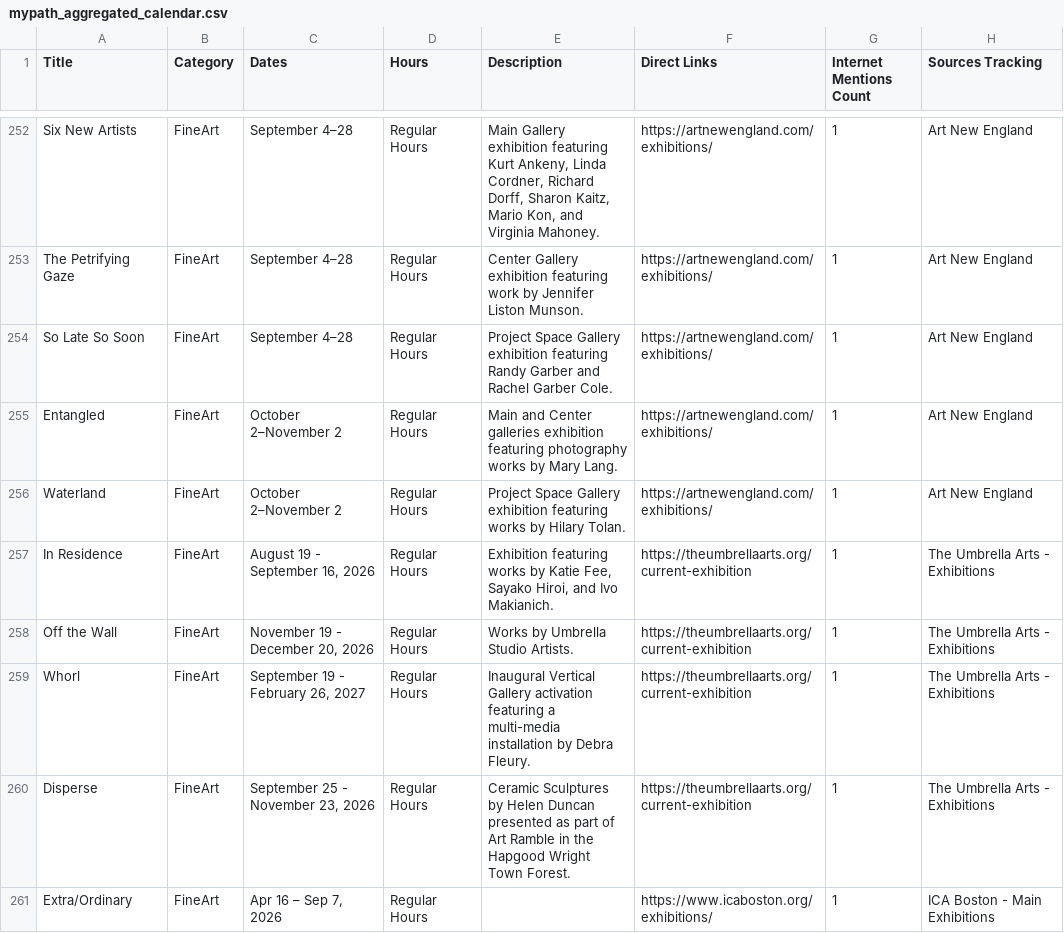
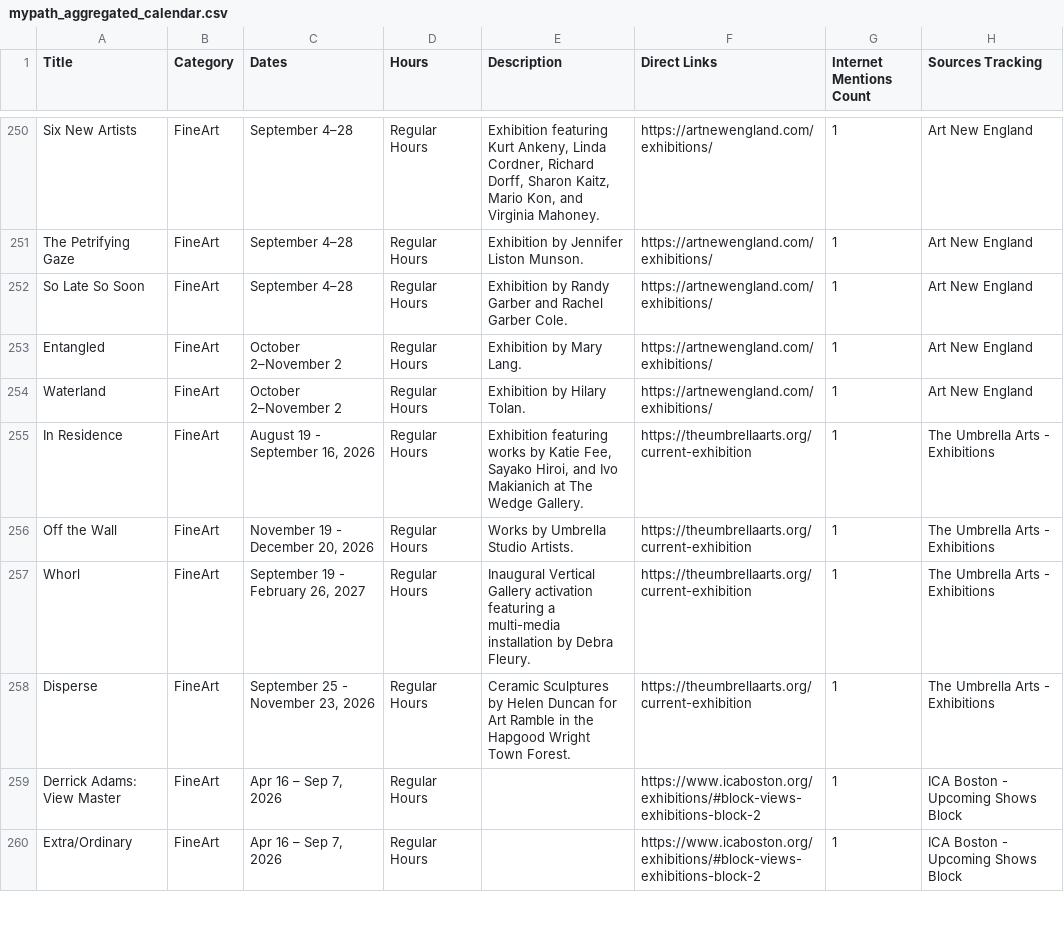
Before and after one commit to sonicgrass/MyPath, a CSV file: mypath_aggregated_calendar.csv, drawn as a sheet; only a part is shown, gaps mark what is left out; addresses are those after the commit; the diff covers the shown part only; the diff names each change by its address in the sheet, - before the commit and + after, or states it on an @@ line.

```diff
--- a/mypath_aggregated_calendar.csv
+++ b/mypath_aggregated_calendar.csv
-E250 (Description): Main Gallery exhibition featuring Kurt…
+E250 (Description): Exhibition featuring Kurt…
-E251 (Description): Center Gallery exhibition featuring work by Jennifer…
+E251 (Description): Exhibition by Jennifer…
-E252 (Description): Project Space Gallery exhibition featuring Randy Garber…
+E252 (Description): Exhibition by Randy Garber…
-E253 (Description): Main and Center galleries exhibition featuring photography works by Mary…
+E253 (Description): Exhibition by Mary…
-E254 (Description): Project Space Gallery exhibition featuring works by Hilary…
+E254 (Description): Exhibition by Hilary…
-E255 (Description): …and Ivo Makianich.
+E255 (Description): …and Ivo Makianich at The Wedge Gallery.
-E258 (Description): …Helen Duncan presented as part of Art Ramble…
+E258 (Description): …Helen Duncan for Art Ramble…
+row 259: Derrick Adams: View Master | FineArt | Apr 16 – Sep 7, 2026 | Regular Hours |  | https://www.icaboston.org/exhibitions/#block-views-exhibitions-block-2 | 1 | ICA Boston - Upcoming Shows Block
-F260 (Direct Links): https://www.icaboston.org/exhibitions/
+F260 (Direct Links): https://www.icaboston.org/exhibitions/#block-views-exhibitions-block-2
-H260 (Sources Tracking): ICA Boston - Main Exhibitions
+H260 (Sources Tracking): ICA Boston - Upcoming Shows Block
```
Also changed, not shown: 1 added row, 2 removed rows and 89 edited cells elsewhere in this file.
